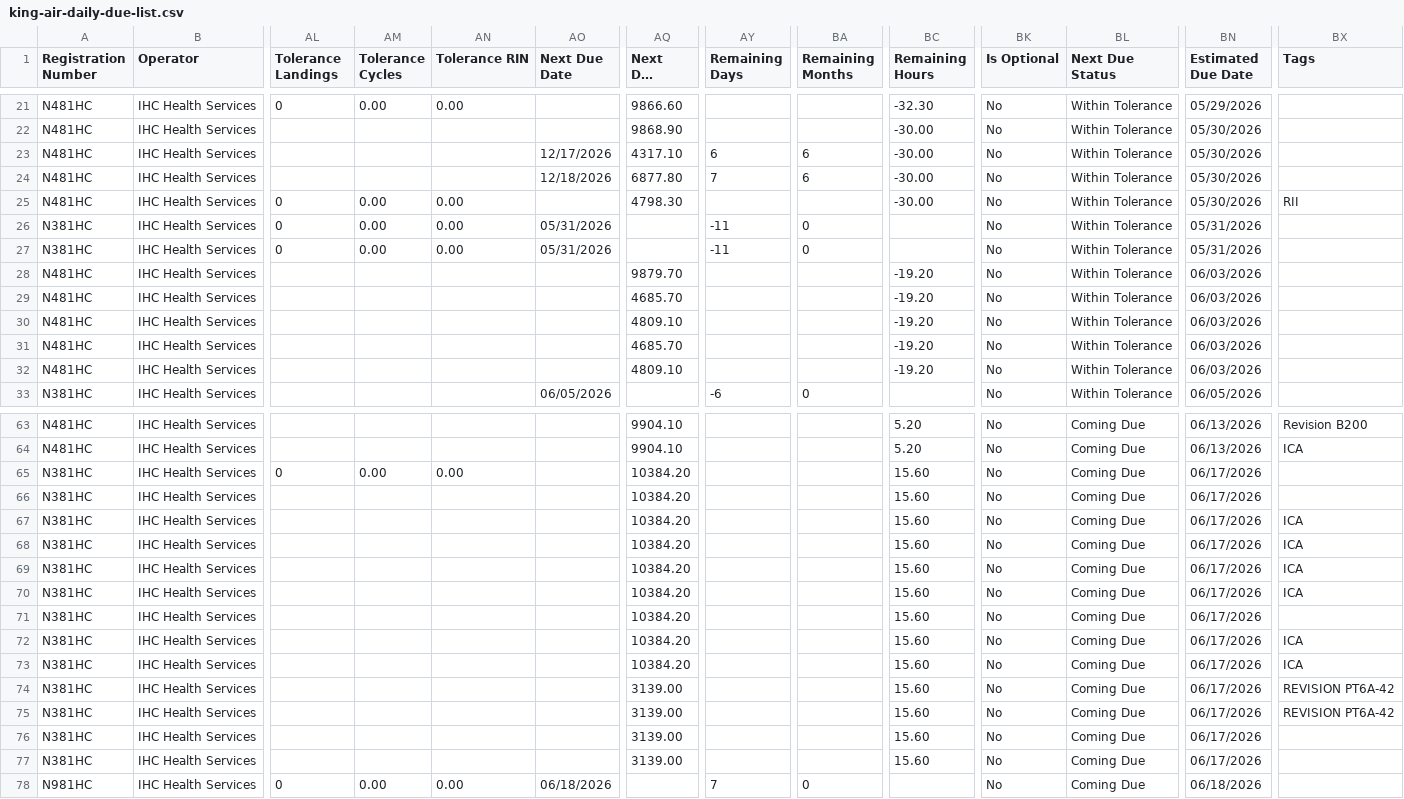
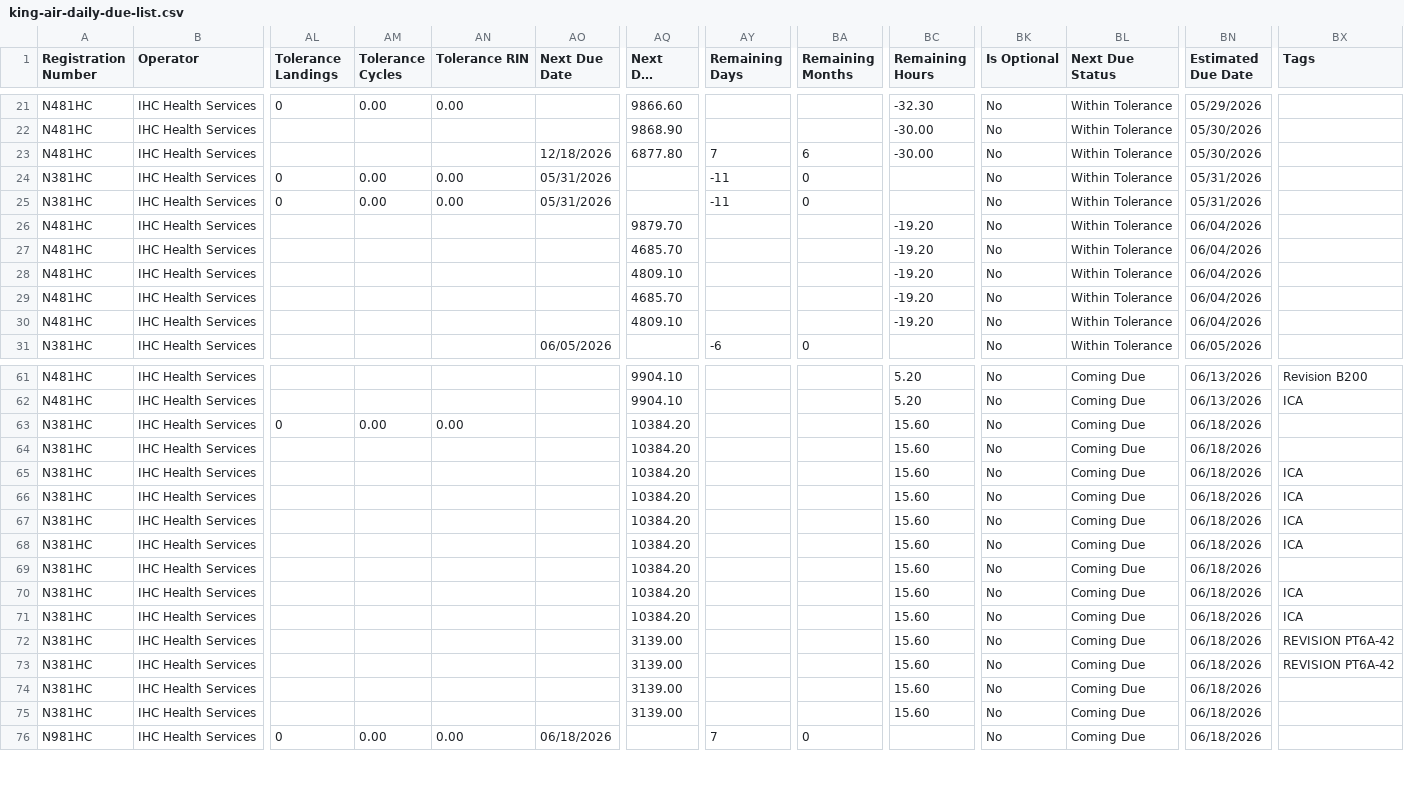
Before and after one commit to natehorst240-sketch/King-Air-Dashboard, a CSV file: data/king-air-daily-due-list.csv, drawn as a sheet; only a part is shown, gaps mark what is left out; long unchanged cells end in …; removed rows and columns are numbered as before the commit, all else as after; rows hold the shown columns only; the diff covers the shown part only; the diff names each change by its address in the sheet, - before the commit and + after, or states it on an @@ line.

```diff
--- a/data/king-air-daily-due-list.csv
+++ b/data/king-air-daily-due-list.csv
-row 23: N481HC | IHC Health Services |  |  |  | 12/17/2026 | 4317.10 | 6 | 6 | -30.00 | No | Within Tolerance | 05/30/2026
-row 25: N481HC | IHC Health Services | 0 | 0.00 | 0.00 |  | 4798.30 |  |  | -30.00 | No | Within Tolerance | 05/30/2026 | RII
-BN26:BN30 (Estimated Due Date): 06/03/2026
+BN26:BN30 (Estimated Due Date): 06/04/2026
-BN63:BN75 (Estimated Due Date): 06/17/2026
+BN63:BN75 (Estimated Due Date): 06/18/2026
```
Also changed, not shown: 14 edited cells elsewhere in this file.
